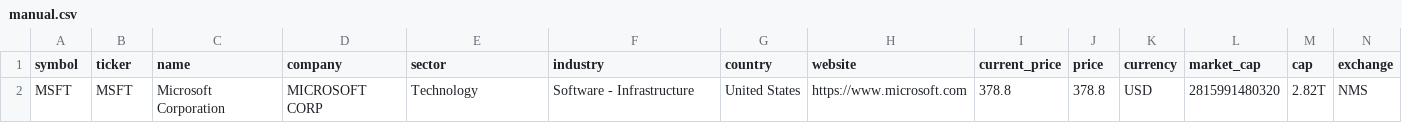
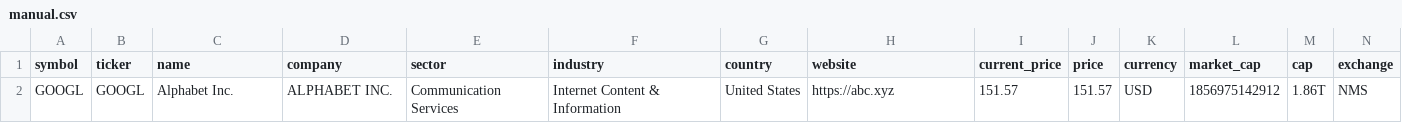
Before and after one commit to weirdapps/etorotrade, a CSV file: yahoofinance/output/manual.csv, drawn as a sheet; only a part is shown; removed rows and columns are numbered as before the commit, all else as after; rows hold the shown columns only; the diff names each change by its address in the sheet, - before the commit and + after, or states it on an @@ line.

```diff
--- a/yahoofinance/output/manual.csv
+++ b/yahoofinance/output/manual.csv
-row 2: MSFT | MSFT | Microsoft Corporation | MICROSOFT CORP | Technology | Software - Infrastructure | United States | https://www.microsoft.com | 378.8 | 378.8 | USD | 2815991480320 | 2.82T | NMS
+row 2: GOOGL | GOOGL | Alphabet Inc. | ALPHABET INC. | Communication Services | Internet Content & Information | United States | https://abc.xyz | 151.57 | 151.57 | USD | 1856975142912 | 1.86T | NMS
```
Also changed, not shown: 2 other files.
